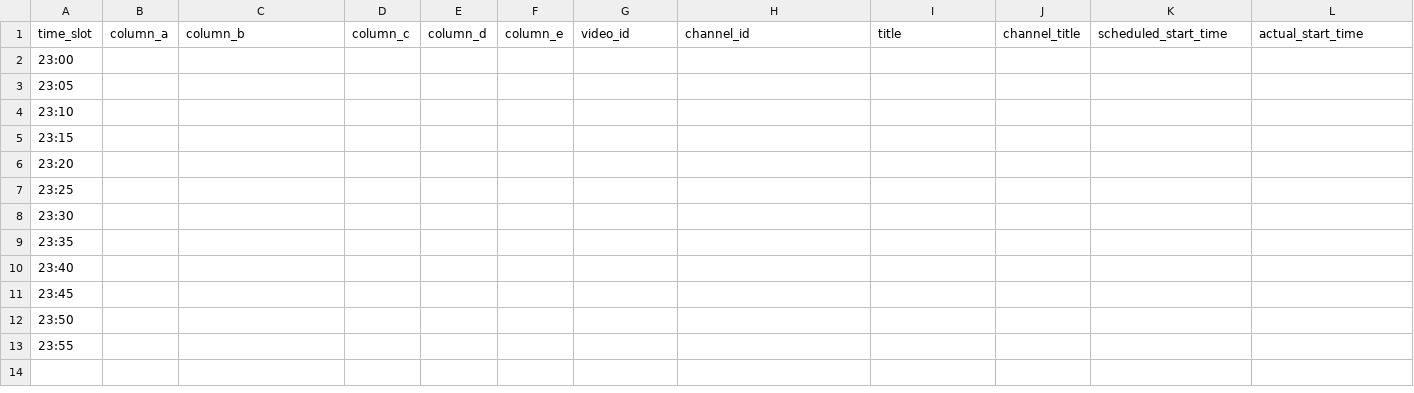
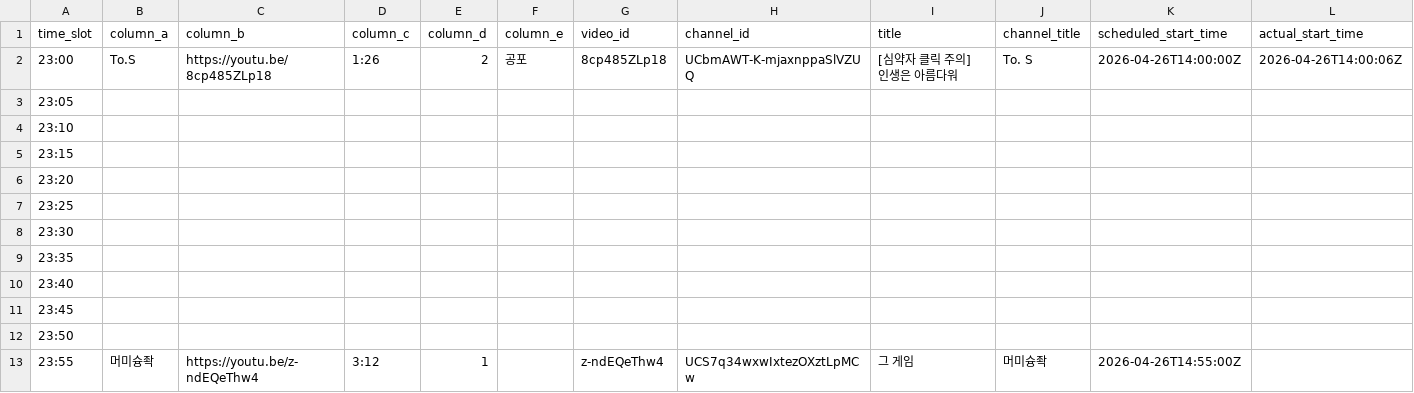
Before and after one commit to ChangpopWiki/premiere-relay-archive-data, a TSV file: 2026/04/2026-04-26.tsv, drawn as a sheet; only a part is shown; the diff covers the shown part only; the diff names each change by its address in the sheet, - before the commit and + after, or states it on an @@ line.

```diff
--- a/2026/04/2026-04-26.tsv
+++ b/2026/04/2026-04-26.tsv
-B2 (column_a): (empty)
+B2 (column_a): To.S
-C2 (column_b): (empty)
+C2 (column_b): https://youtu.be/8cp485ZLp18
-D2 (column_c): (empty)
+D2 (column_c): 1:26
-E2 (column_d): (empty)
+E2 (column_d): 2
-F2 (column_e): (empty)
+F2 (column_e): 공포
-G2 (video_id): (empty)
+G2 (video_id): 8cp485ZLp18
-H2 (channel_id): (empty)
+H2 (channel_id): UCbmAWT-K-mjaxnppaSlVZUQ
-I2 (title): (empty)
+I2 (title): [심약자 클릭 주의] 인생은 아름다워
-J2 (channel_title): (empty)
+J2 (channel_title): To. S
-K2 (scheduled_start_time): (empty)
+K2 (scheduled_start_time): 2026-04-26T14:00:00Z
-L2 (actual_start_time): (empty)
+L2 (actual_start_time): 2026-04-26T14:00:06Z
-B13 (column_a): (empty)
+B13 (column_a): 머미슝좍
-C13 (column_b): (empty)
+C13 (column_b): https://youtu.be/z-ndEQeThw4
-D13 (column_c): (empty)
+D13 (column_c): 3:12
-E13 (column_d): (empty)
+E13 (column_d): 1
-G13 (video_id): (empty)
+G13 (video_id): z-ndEQeThw4
-H13 (channel_id): (empty)
+H13 (channel_id): UCS7q34wxwIxtezOXztLpMCw
-I13 (title): (empty)
+I13 (title): 그 게임
-J13 (channel_title): (empty)
+J13 (channel_title): 머미슝좍
-K13 (scheduled_start_time): (empty)
+K13 (scheduled_start_time): 2026-04-26T14:55:00Z
```
Also changed, not shown: 1 edited cell elsewhere in this file, 1 other file.
